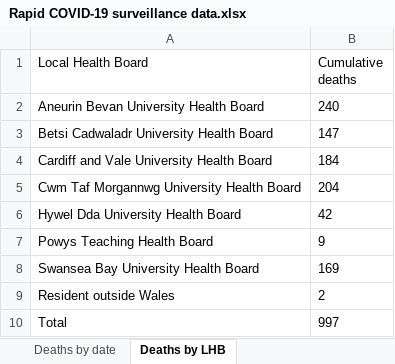
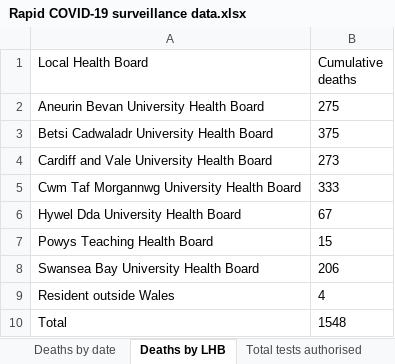
Before and after one commit to tomwhite/covid-19-uk-data, an Excel workbook: data/raw/phw/Rapid COVID-19 surveillance data.xlsx, sheet Deaths by LHB, drawn as a sheet; values as stored, in another font and other column widths than the file's, no borders; the diff names each change by its address in the sheet, - before the commit and + after, or states it on an @@ line.

```diff
--- a/data/raw/phw/Rapid COVID-19 surveillance data.xlsx (sheet Deaths by LHB)
+++ b/data/raw/phw/Rapid COVID-19 surveillance data.xlsx (sheet Deaths by LHB)
+sheet tab: Total tests authorised
-B2 (Cumulative deaths): 240
+B2 (Cumulative deaths): 275
-B3 (Cumulative deaths): 147
+B3 (Cumulative deaths): 375
-B4 (Cumulative deaths): 184
+B4 (Cumulative deaths): 273
-B5 (Cumulative deaths): 204
+B5 (Cumulative deaths): 333
-B6 (Cumulative deaths): 42
+B6 (Cumulative deaths): 67
-B7 (Cumulative deaths): 9
+B7 (Cumulative deaths): 15
-B8 (Cumulative deaths): 169
+B8 (Cumulative deaths): 206
-B9 (Cumulative deaths): 2
+B9 (Cumulative deaths): 4
-B10 (Cumulative deaths): 997
+B10 (Cumulative deaths): 1548
```
Also changed, not shown: sheet Tests by specimen date, sheet Deaths by date, sheet Age and sex distribution, sheet Contents, other sheet tabs, charts or pictures, 10 other files.
